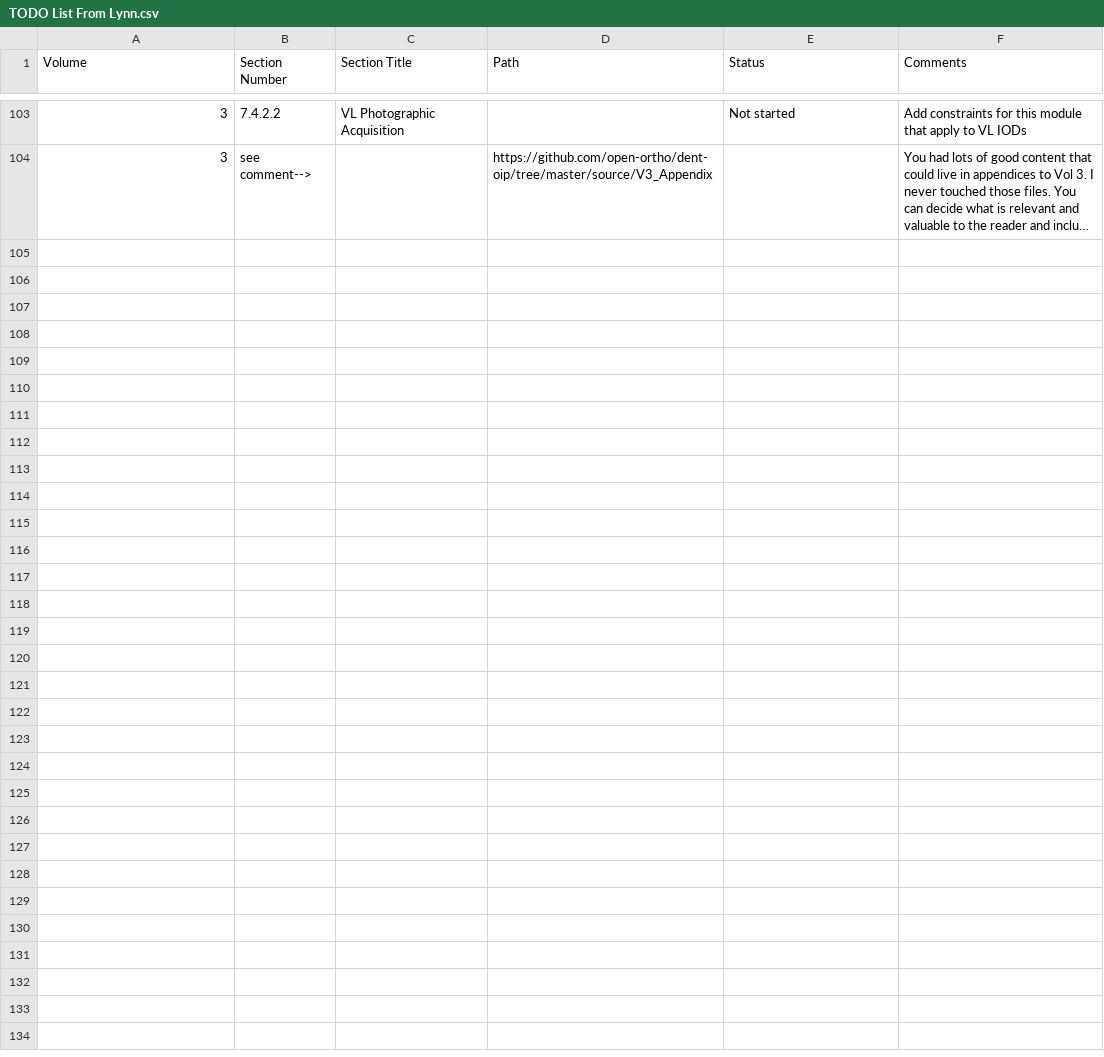
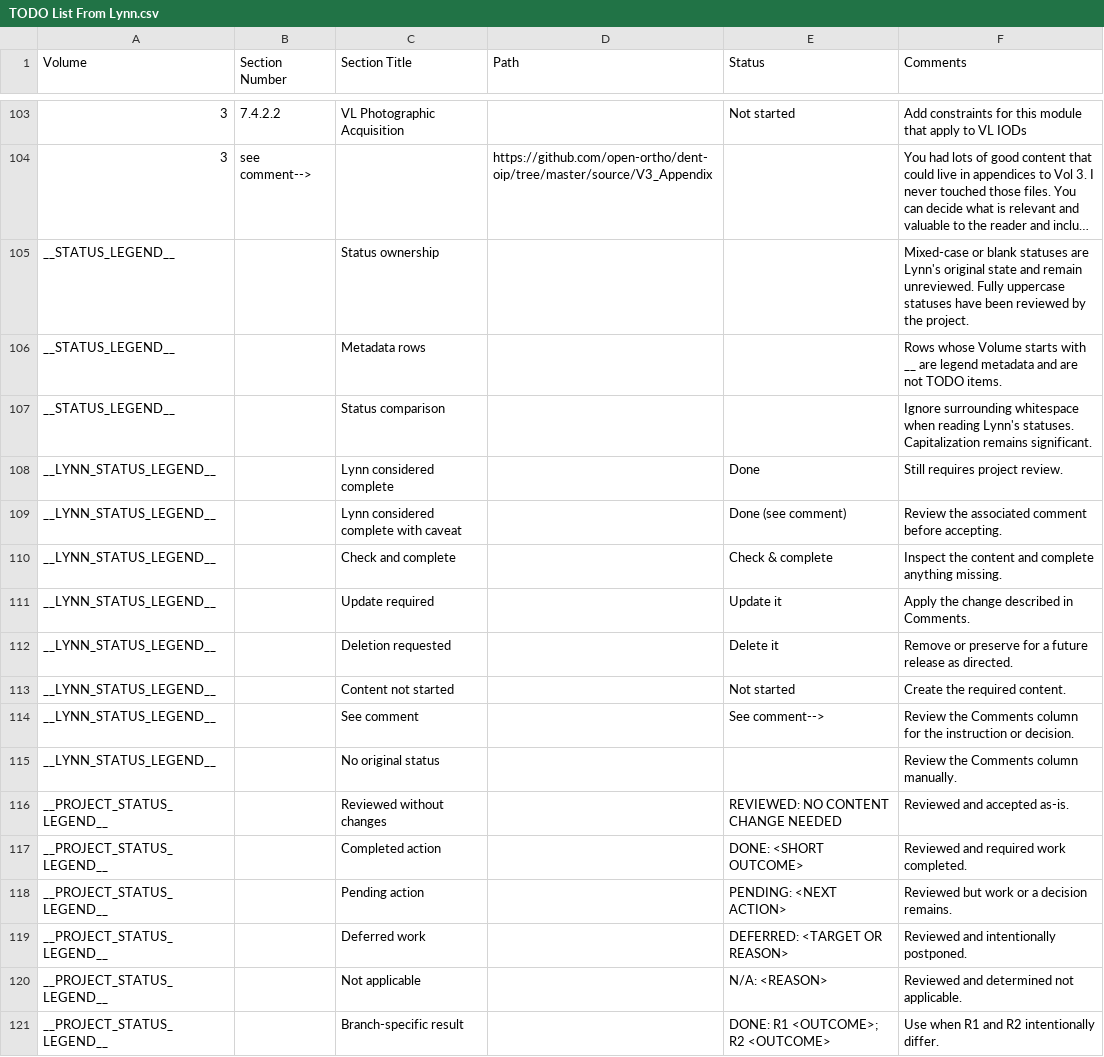
Before and after one commit to open-ortho/dent-oip, a CSV file: TODO List From Lynn.csv, drawn as a sheet; only a part is shown, gaps mark what is left out; long unchanged cells end in …; the diff covers the shown part only; the diff names each change by its address in the sheet, - before the commit and + after, or states it on an @@ line.

Commit message:
Document and normalize Lynn TODO statuses

```diff
--- a/TODO List From Lynn.csv
+++ b/TODO List From Lynn.csv
+row 105: __STATUS_LEGEND__ |  | Status ownership |  |  | Mixed-case or blank statuses are Lynn's original state and remain unreviewed. Fully uppercase statuses have been reviewed by the project.
+row 106: __STATUS_LEGEND__ |  | Metadata rows |  |  | Rows whose Volume starts with __ are legend metadata and are not TODO items.
+row 107: __STATUS_LEGEND__ |  | Status comparison |  |  | Ignore surrounding whitespace when reading Lynn's statuses. Capitalization remains significant.
+row 108: __LYNN_STATUS_LEGEND__ |  | Lynn considered complete |  | Done | Still requires project review.
+row 109: __LYNN_STATUS_LEGEND__ |  | Lynn considered complete with caveat |  | Done (see comment) | Review the associated comment before accepting.
+row 110: __LYNN_STATUS_LEGEND__ |  | Check and complete |  | Check & complete | Inspect the content and complete anything missing.
+row 111: __LYNN_STATUS_LEGEND__ |  | Update required |  | Update it | Apply the change described in Comments.
+row 112: __LYNN_STATUS_LEGEND__ |  | Deletion requested |  | Delete it | Remove or preserve for a future release as directed.
+row 113: __LYNN_STATUS_LEGEND__ |  | Content not started |  | Not started | Create the required content.
+row 114: __LYNN_STATUS_LEGEND__ |  | See comment |  | See comment--> | Review the Comments column for the instruction or decision.
+row 115: __LYNN_STATUS_LEGEND__ |  | No original status |  |  | Review the Comments column manually.
+row 116: __PROJECT_STATUS_LEGEND__ |  | Reviewed without changes |  | REVIEWED: NO CONTENT CHANGE NEEDED | Reviewed and accepted as-is.
+row 117: __PROJECT_STATUS_LEGEND__ |  | Completed action |  | DONE: <SHORT OUTCOME> | Reviewed and required work completed.
+row 118: __PROJECT_STATUS_LEGEND__ |  | Pending action |  | PENDING: <NEXT ACTION> | Reviewed but work or a decision remains.
+row 119: __PROJECT_STATUS_LEGEND__ |  | Deferred work |  | DEFERRED: <TARGET OR REASON> | Reviewed and intentionally postponed.
+row 120: __PROJECT_STATUS_LEGEND__ |  | Not applicable |  | N/A: <REASON> | Reviewed and determined not applicable.
+row 121: __PROJECT_STATUS_LEGEND__ |  | Branch-specific result |  | DONE: R1 <OUTCOME>; R2 <OUTCOME> | Use when R1 and R2 intentionally differ.
```
Also changed, not shown: 33 edited cells elsewhere in this file.
